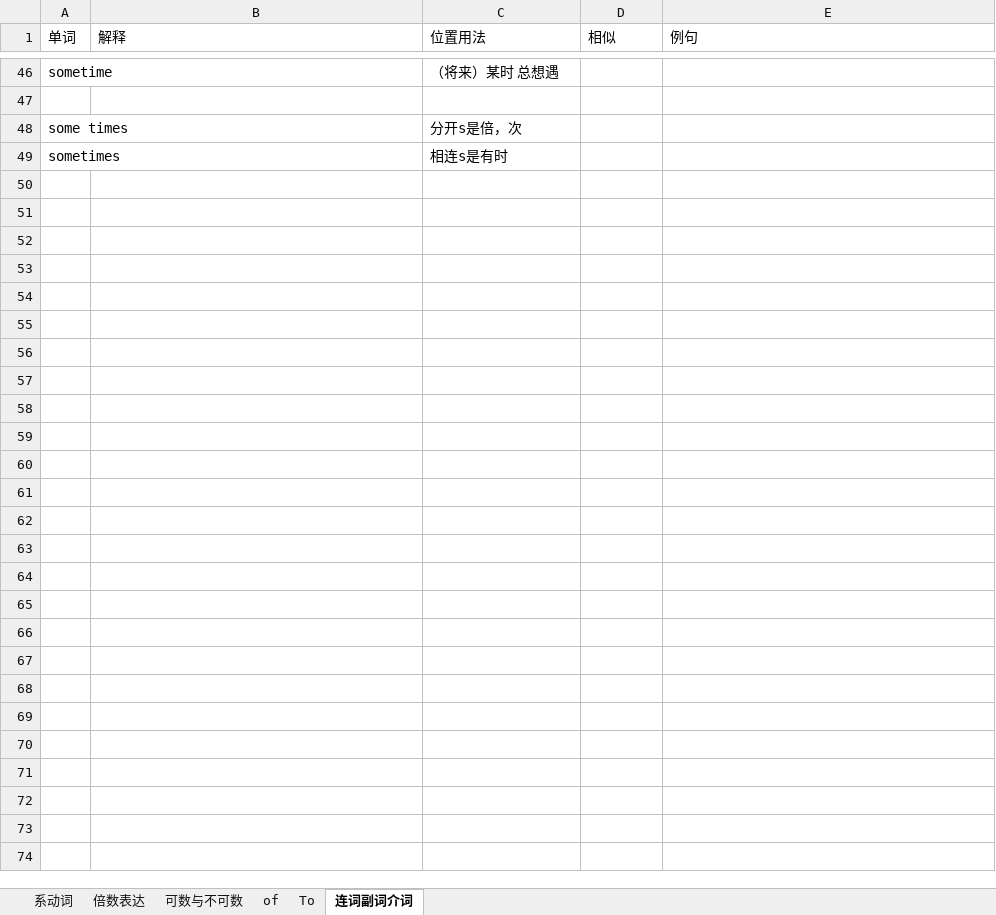
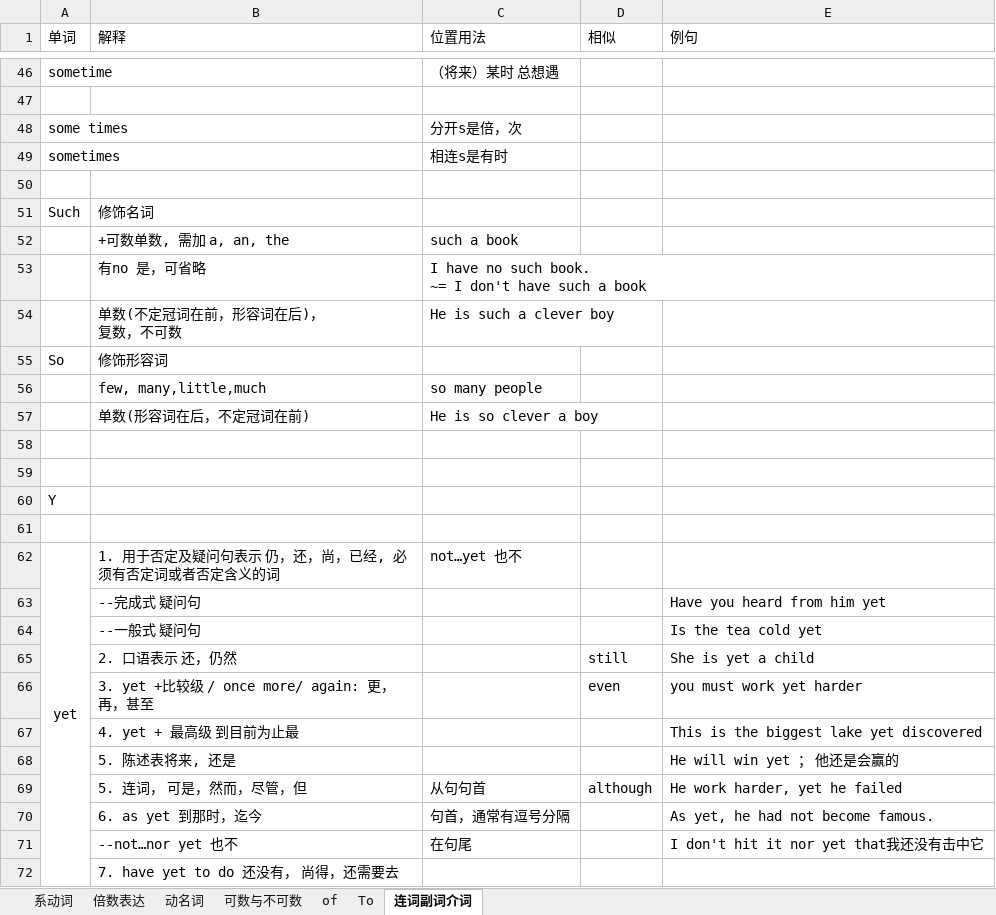
Before and after one commit to RichieRuanGH/EnglishSummary, an Excel workbook: 语法总结.xlsx, sheet 连词副词介词, drawn as a sheet; only a part is shown, gaps mark what is left out; values as stored, in another font and other column widths than the file's, no borders; ↵ is a line break in a cell; the diff names each change by its address in the sheet, - before the commit and + after, or states it on an @@ line.

Commit message:
Updated on 0425

```diff
--- a/语法总结.xlsx (sheet 连词副词介词)
+++ b/语法总结.xlsx (sheet 连词副词介词)
+sheet tab: 动名词
+row 50: (empty)
+row 51: Such | 修饰名词
+row 52:  | +可数单数, 需加 a, an, the | such a book
+row 53:  | 有no 是，可省略 | I have no such book. ↵ ~= I don't have such a book
+row 54:  | 单数(不定冠词在前，形容词在后)， ↵ 复数，不可数 | He is such a clever boy
+row 55: So | 修饰形容词
+row 56:  | few, many,little,much | so many people
+row 57:  | 单数(形容词在后，不定冠词在前) | He is so clever a boy
+row 58: (empty)
+row 59: (empty)
+row 60: Y
+row 61: (empty)
+row 62: yet | 1. 用于否定及疑问句表示 仍，还，尚，已经, 必须有否定词或者否定含义的词 | not…yet 也不
+row 63:  | --完成式 疑问句 |  |  | Have you heard from him yet
+row 64:  | --一般式 疑问句 |  |  | Is the tea cold yet
+row 65:  | 2. 口语表示 还，仍然 |  | still | She is yet a child
+row 66:  | 3. yet +比较级 / once more/ again: 更， 再，甚至 |  | even | you must work yet harder
+row 67:  | 4. yet + 最高级 到目前为止最 |  |  | This is the biggest lake yet discovered
+row 68:  | 5. 陈述表将来, 还是 |  |  | He will win yet ； 他还是会赢的
+row 69:  | 5. 连词， 可是，然而，尽管，但 | 从句句首 | although | He work harder, yet he failed
+row 70:  | 6. as yet 到那时，迄今 | 句首，通常有逗号分隔 |  | As yet, he had not become famous.
+row 71:  | --not…nor yet 也不 | 在句尾 |  | I don't hit it nor yet that我还没有击中它
+row 72:  | 7. have yet to do 还没有， 尚得，还需要去
```
Also changed, not shown: sheet 倍数表达.
